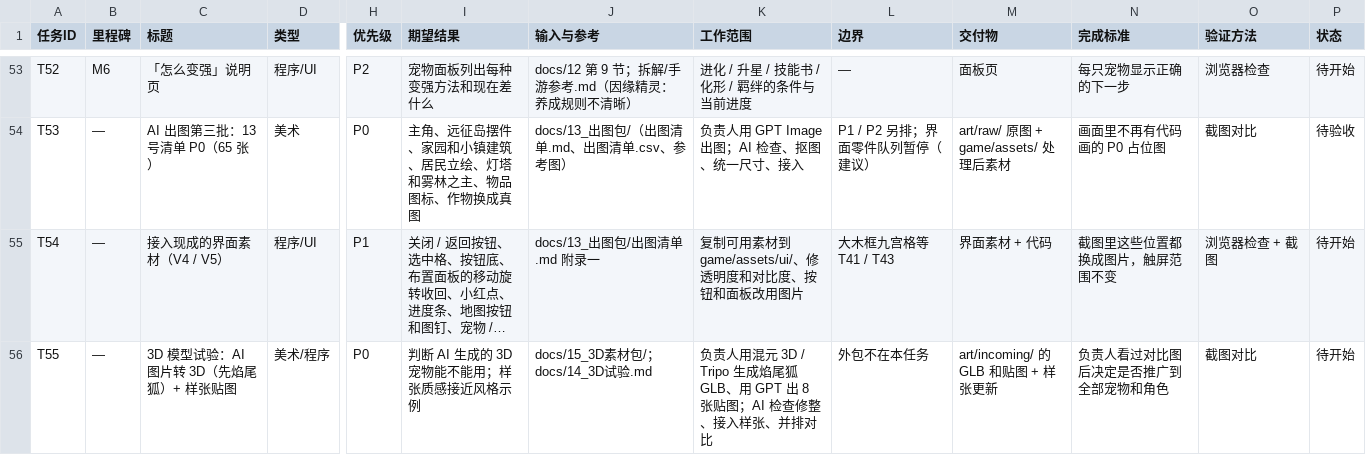
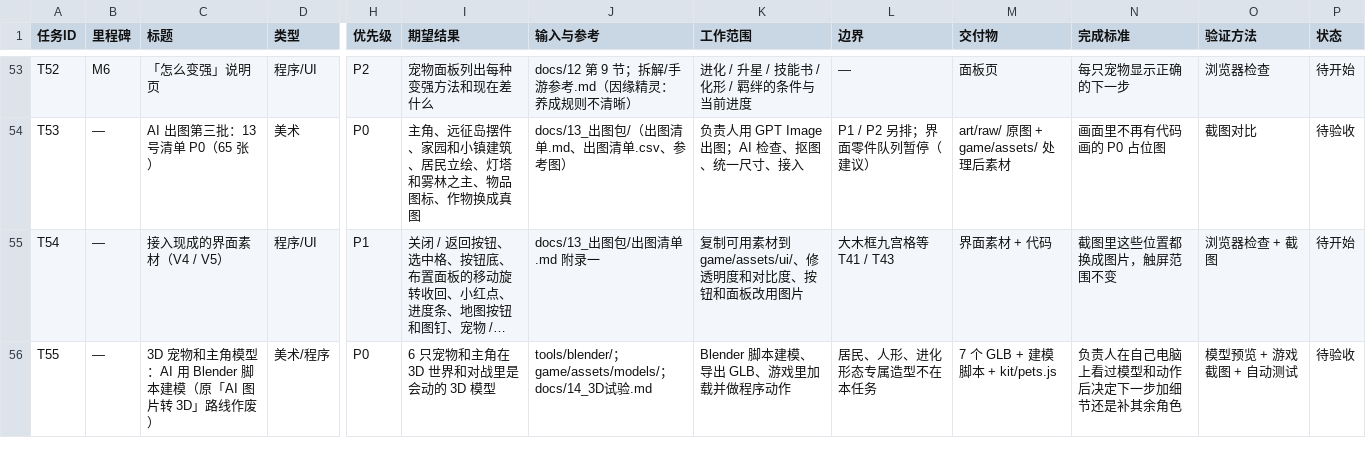
Before and after one commit to Tugoukezhang/lingmu-survival, a CSV file: docs/04_研发待办.csv, drawn as a sheet; only a part is shown, gaps mark what is left out; long unchanged cells end in …; the diff names each change by its address in the sheet, - before the commit and + after, or states it on an @@ line.

```diff
--- a/docs/04_研发待办.csv
+++ b/docs/04_研发待办.csv
-C56 (标题): 3D 模型试验：AI 图片转 3D（先焰尾狐）+ 样张贴图
+C56 (标题): 3D 宠物和主角模型：AI 用 Blender 脚本建模（原「AI 图片转 3D」路线作废）
-I56 (期望结果): 判断 AI 生成的 3D 宠物能不能用；样张质感接近风格示例
+I56 (期望结果): 6 只宠物和主角在 3D 世界和对战里是会动的 3D 模型
-J56 (输入与参考): docs/15_3D素材包/；docs/14_3D试验.md
+J56 (输入与参考): tools/blender/；game/assets/models/；docs/14_3D试验.md
-K56 (工作范围): 负责人用混元 3D / Tripo 生成焰尾狐 GLB、用 GPT 出 8 张贴图；AI 检查修整、接入样张、并排对比
+K56 (工作范围): Blender 脚本建模、导出 GLB、游戏里加载并做程序动作
-L56 (边界): 外包不在本任务
+L56 (边界): 居民、人形、进化形态专属造型不在本任务
-M56 (交付物): art/incoming/ 的 GLB 和贴图 + 样张更新
+M56 (交付物): 7 个 GLB + 建模脚本 + kit/pets.js
-N56 (完成标准): 负责人看过对比图后决定是否推广到全部宠物和角色
+N56 (完成标准): 负责人在自己电脑上看过模型和动作后决定下一步加细节还是补其余角色
-O56 (验证方法): 截图对比
+O56 (验证方法): 模型预览 + 游戏截图 + 自动测试
-P56 (状态): 待开始
+P56 (状态): 待验收
```
Also changed, not shown: 19 other files.
